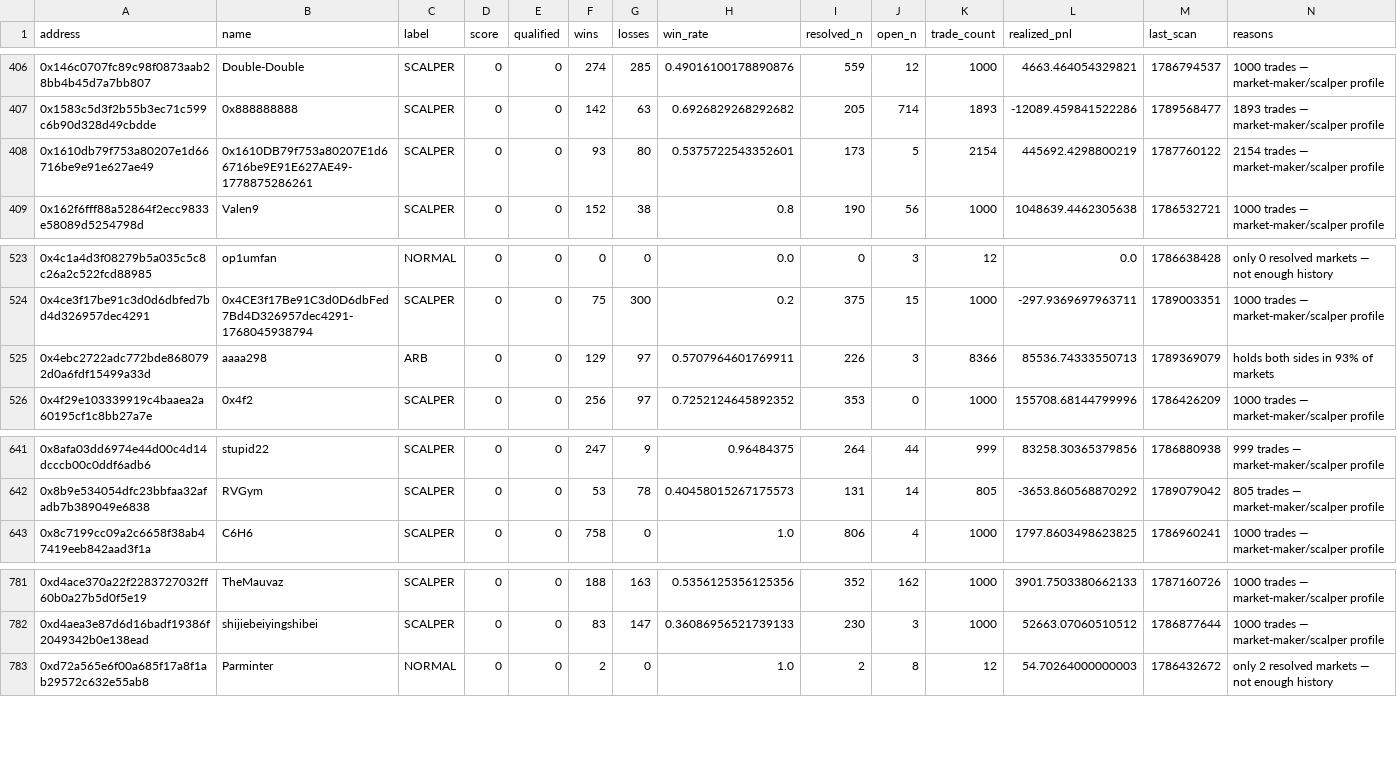
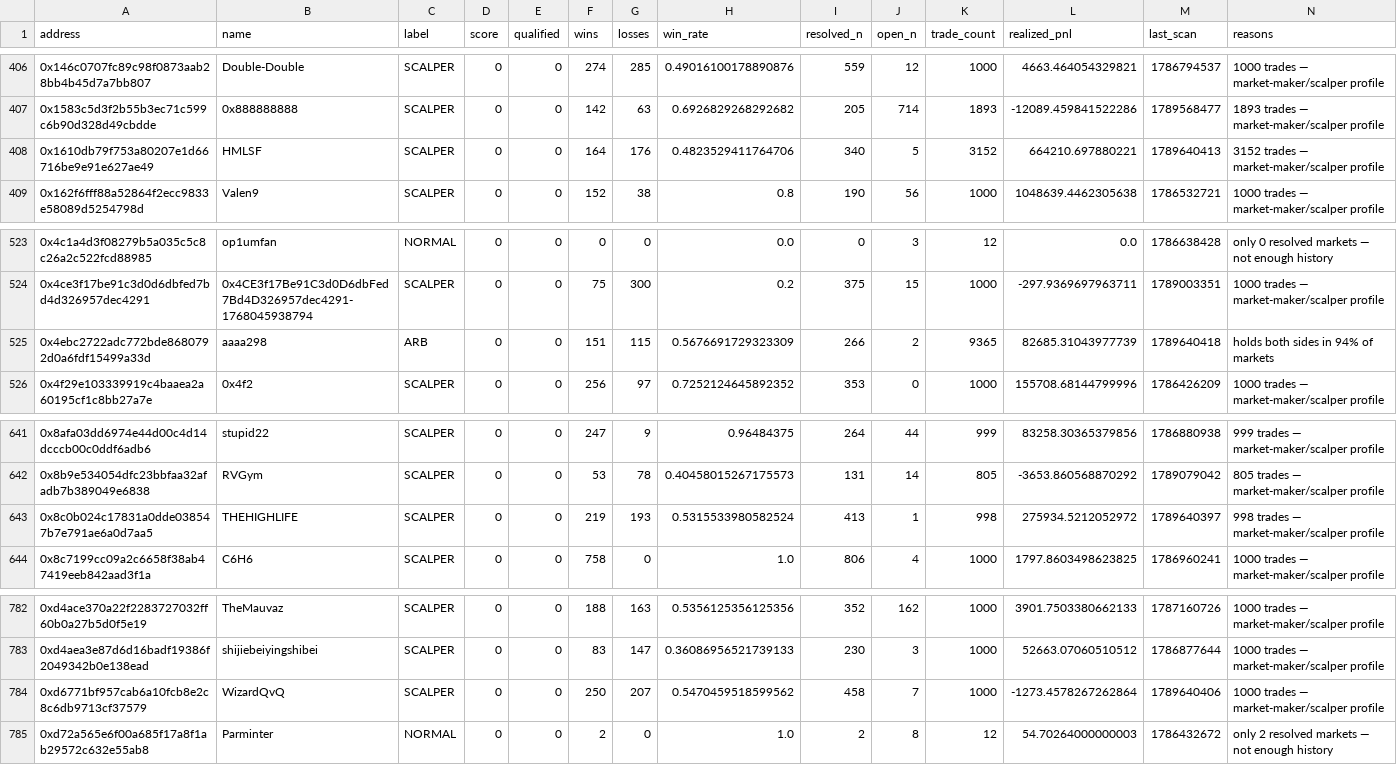
Before and after one commit to sophie-nguyenthuthuy/polycopy, a CSV file: data/wallets.csv, drawn as a sheet; only a part is shown, gaps mark what is left out.

```diff
--- a/data/wallets.csv
+++ b/data/wallets.csv
@@ -407,3 +407,3 @@ address,name,label,score,qualified,wins,losses,win_rate,resolved_n,open_n,trade_
 0x1583c5d3f2b55b3ec71c599c6b90d328d49cbdde,0x888888888,SCALPER,0,0,142,63,0.6926829268292682,205,714,1893,-12089.459841522286,1789568477,1893 trades — market-maker/scalper profile
-0x1610db79f753a80207e1d66716be9e91e627ae49,0x1610DB79f753a80207E1d66716be9E91E627AE49-1778875286261,SCALPER,0,0,93,80,0.5375722543352601,173,5,2154,445692.4298800219,1787760122,2154 trades — market-maker/scalper profile
+0x1610db79f753a80207e1d66716be9e91e627ae49,HMLSF,SCALPER,0,0,164,176,0.4823529411764706,340,5,3152,664210.697880221,1789640413,3152 trades — market-maker/scalper profile
 0x162f6fff88a52864f2ecc9833e58089d5254798d,Valen9,SCALPER,0,0,152,38,0.8,190,56,1000,1048639.4462305638,1786532721,1000 trades — market-maker/scalper profile
@@ -524,3 +524,3 @@ address,name,label,score,qualified,wins,losses,win_rate,resolved_n,open_n,trade_
 0x4ce3f17be91c3d0d6dbfed7bd4d326957dec4291,0x4CE3f17Be91C3d0D6dbFed7Bd4D326957dec4291-1768045938794,SCALPER,0,0,75,300,0.2,375,15,1000,-297.9369697963711,1789003351,1000 trades — market-maker/scalper profile
-0x4ebc2722adc772bde8680792d0a6fdf15499a33d,aaaa298,ARB,0,0,129,97,0.5707964601769911,226,3,8366,85536.74333550713,1789369079,holds both sides in 93% of markets
+0x4ebc2722adc772bde8680792d0a6fdf15499a33d,aaaa298,ARB,0,0,151,115,0.5676691729323309,266,2,9365,82685.31043977739,1789640418,holds both sides in 94% of markets
 0x4f29e103339919c4baaea2a60195cf1c8bb27a7e,0x4f2,SCALPER,0,0,256,97,0.7252124645892352,353,0,1000,155708.68144799996,1786426209,1000 trades — market-maker/scalper profile
@@ -642,2 +642,3 @@ address,name,label,score,qualified,wins,losses,win_rate,resolved_n,open_n,trade_
 0x8b9e534054dfc23bbfaa32afadb7b389049e6838,RVGym,SCALPER,0,0,53,78,0.40458015267175573,131,14,805,-3653.860568870292,1789079042,805 trades — market-maker/scalper profile
+0x8c0b024c17831a0dde038547b7e791ae6a0d7aa5,THEHIGHLIFE,SCALPER,0,0,219,193,0.5315533980582524,413,1,998,275934.5212052972,1789640397,998 trades — market-maker/scalper profile
 0x8c7199cc09a2c6658f38ab47419eeb842aad3f1a,C6H6,SCALPER,0,0,758,0,1.0,806,4,1000,1797.8603498623825,1786960241,1000 trades — market-maker/scalper profile
@@ -782,2 +783,3 @@ address,name,label,score,qualified,wins,losses,win_rate,resolved_n,open_n,trade_
 0xd4aea3e87d6d16badf19386f2049342b0e138ead,shijiebeiyingshibei,SCALPER,0,0,83,147,0.36086956521739133,230,3,1000,52663.07060510512,1786877644,1000 trades — market-maker/scalper profile
+0xd6771bf957cab6a10fcb8e2c8c6db9713cf37579,WizardQvQ,SCALPER,0,0,250,207,0.5470459518599562,458,7,1000,-1273.4578267262864,1789640406,1000 trades — market-maker/scalper profile
 0xd72a565e6f00a685f17a8f1ab29572c632e55ab8,Parminter,NORMAL,0,0,2,0,1.0,2,8,12,54.70264000000003,1786432672,only 2 resolved markets — not enough history
```
Also changed, not shown: 4 other files.
